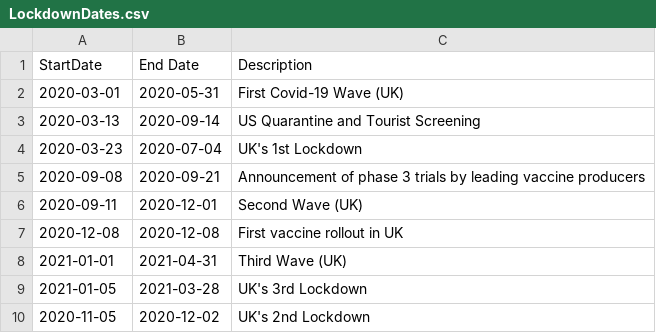
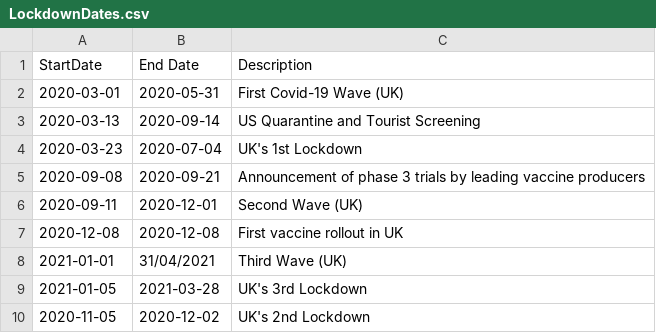
Before and after one commit to SRoscoe27/ResearchProject, a CSV file: csv/LockdownDates.csv, drawn as a sheet; the diff names each change by its address in the sheet, - before the commit and + after, or states it on an @@ line.

Commit message:
Attempt 6

```diff
--- a/csv/LockdownDates.csv
+++ b/csv/LockdownDates.csv
-B8 (End Date): 2021-04-31
+B8 (End Date): 31/04/2021
```
